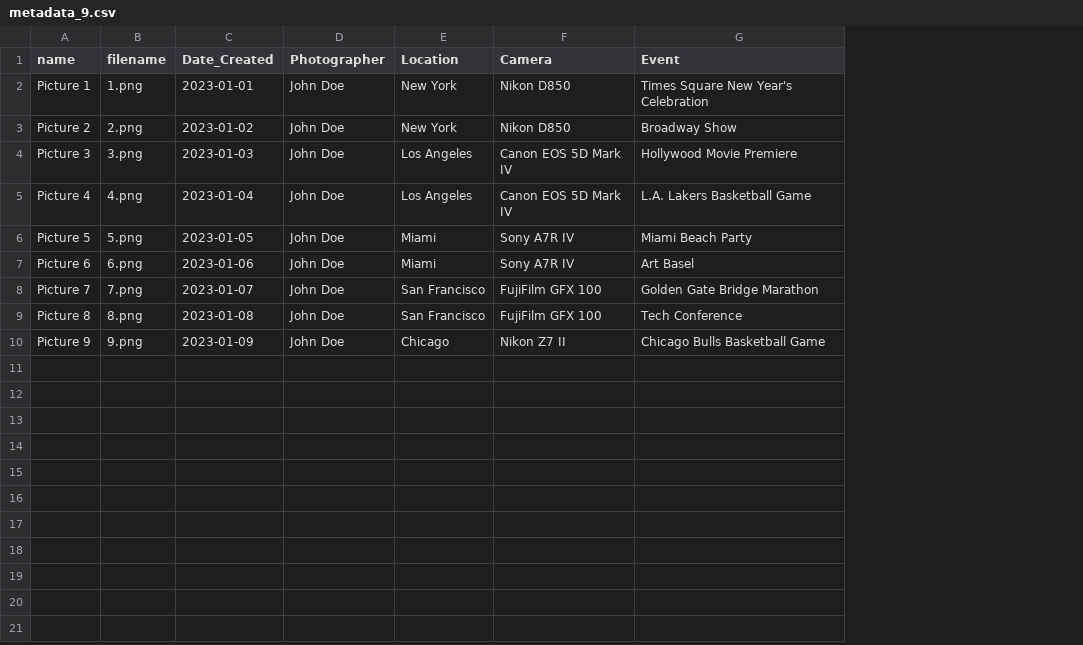
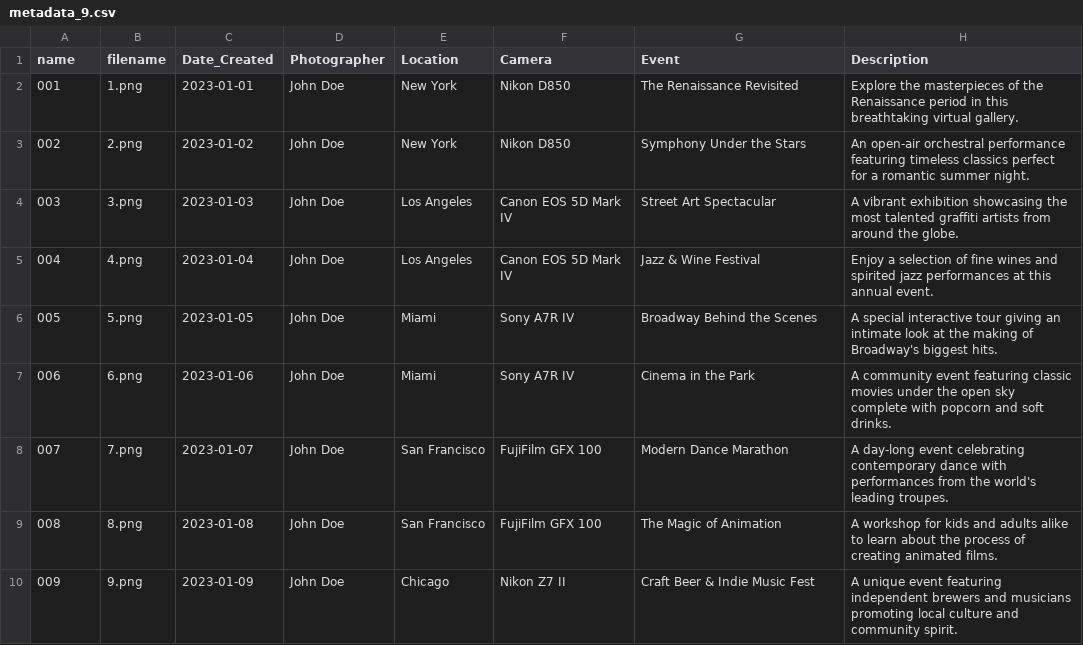
Before and after one commit to Qormatic/Seal_Marketplace_Frontend, a CSV file: metadata_9.csv, drawn as a sheet; the diff names each change by its address in the sheet, - before the commit and + after, or states it on an @@ line.

```diff
--- a/metadata_9.csv
+++ b/metadata_9.csv
+column H (Description), rows 2-10: Explore the masterpieces of the Renaissance period in this breathtaking virtual gallery. | An open-air orchestral performance featuring timeless classics perfect for a romantic summer night. | A vibrant exhibition showcasing the most talented graffiti artists from around the globe. | Enjoy a selection of fine wines and spirited jazz performances at this annual event. | A special interactive tour giving an intimate look at the making of Broadway's biggest hits. | A community event featuring classic movies under the open sky complete with popcorn and soft drinks. | A day-long event celebrating contemporary dance with performances from the world's leading troupes. | A workshop for kids and adults alike to learn about the process of creating animated films. | A unique event featuring independent brewers and musicians promoting local culture and community spirit.
-A2 (name): Picture 1
+A2 (name): 001
-G2 (Event): Times Square New Year's Celebration
+G2 (Event): The Renaissance Revisited
-A3 (name): Picture 2
+A3 (name): 002
-G3 (Event): Broadway Show
+G3 (Event): Symphony Under the Stars
-A4 (name): Picture 3
+A4 (name): 003
-G4 (Event): Hollywood Movie Premiere
+G4 (Event): Street Art Spectacular
-A5 (name): Picture 4
+A5 (name): 004
-G5 (Event): L.A. Lakers Basketball Game
+G5 (Event): Jazz & Wine Festival
-A6 (name): Picture 5
+A6 (name): 005
-G6 (Event): Miami Beach Party
+G6 (Event): Broadway Behind the Scenes
-A7 (name): Picture 6
+A7 (name): 006
-G7 (Event): Art Basel
+G7 (Event): Cinema in the Park
-A8 (name): Picture 7
+A8 (name): 007
-G8 (Event): Golden Gate Bridge Marathon
+G8 (Event): Modern Dance Marathon
-A9 (name): Picture 8
+A9 (name): 008
-G9 (Event): Tech Conference
+G9 (Event): The Magic of Animation
-A10 (name): Picture 9
+A10 (name): 009
-G10 (Event): Chicago Bulls Basketball Game
+G10 (Event): Craft Beer & Indie Music Fest
```
Also changed, not shown: metadata.csv, metadata_2.csv, 7 other files.
